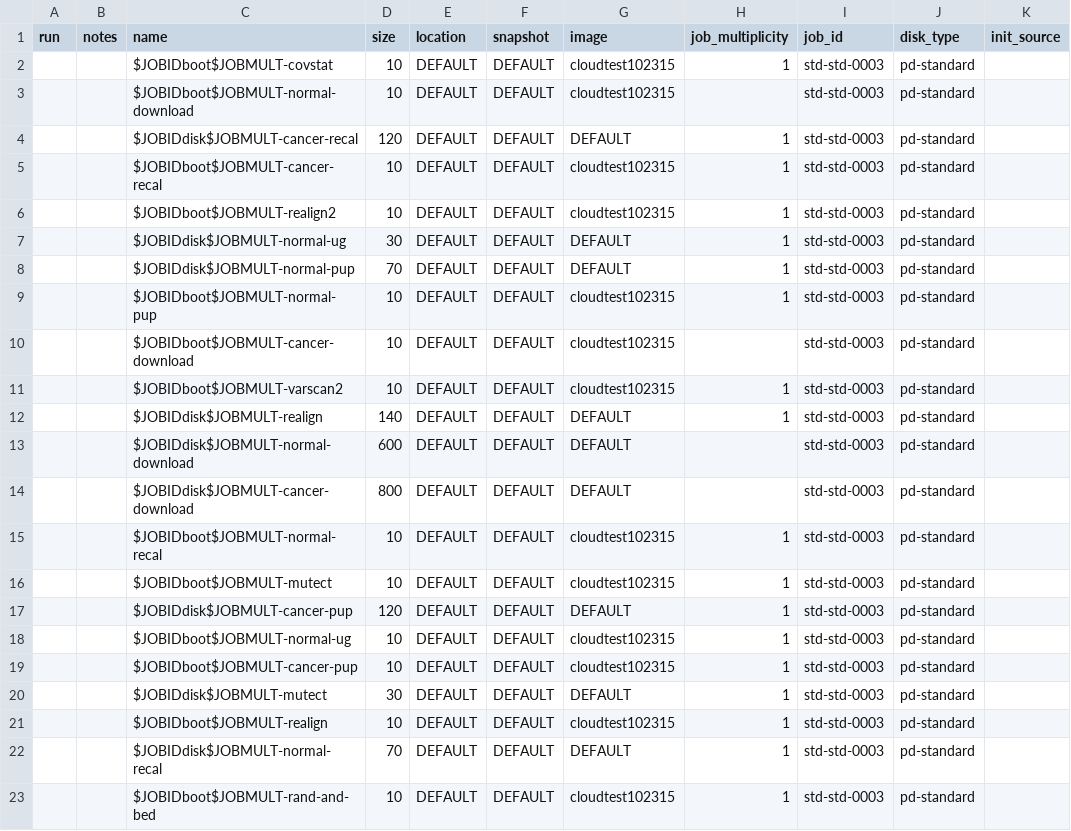
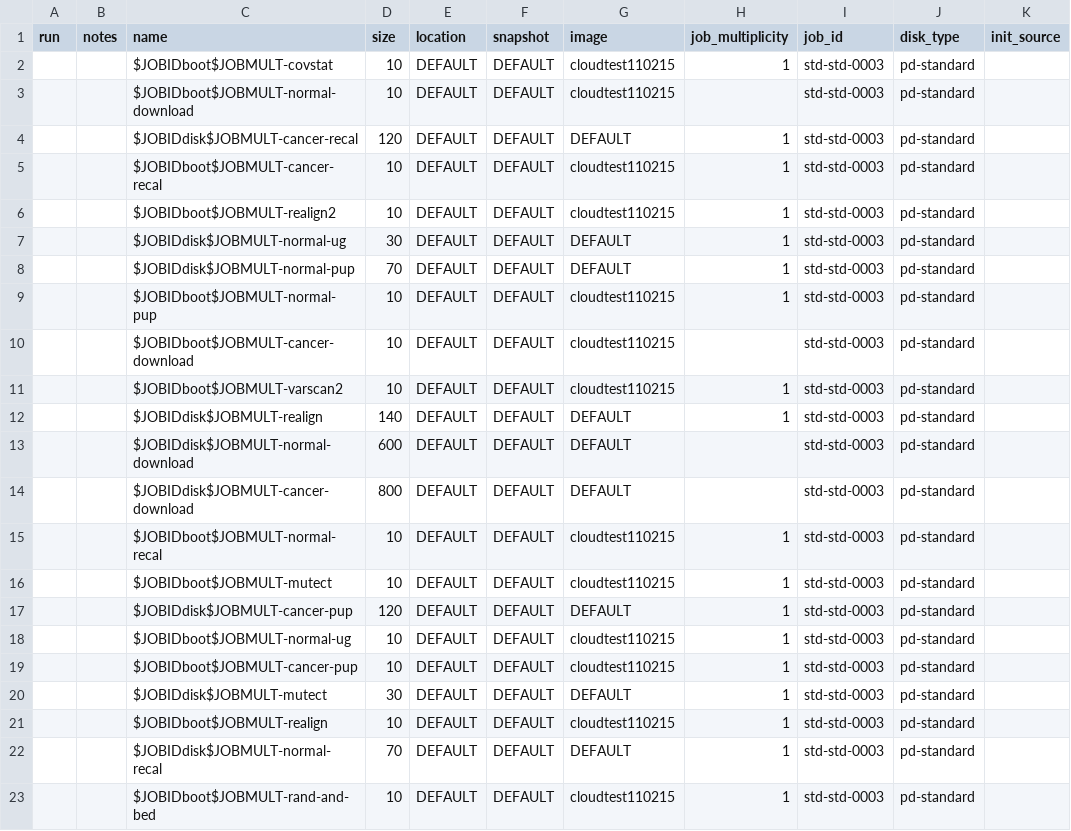
Before and after one commit to collinmelton/DynamicDiskCloudSoftware, a CSV file: TestRuns/test_disks_lssd-std-0003.csv, drawn as a sheet; only a part is shown; the diff names each change by its address in the sheet, - before the commit and + after, or states it on an @@ line.

Commit message:
updating csvs to use 1102 image

```diff
--- a/TestRuns/test_disks_lssd-std-0003.csv
+++ b/TestRuns/test_disks_lssd-std-0003.csv
-G2:G3 (image): cloudtest102315
+G2:G3 (image): cloudtest110215
-G5:G6 (image): cloudtest102315
+G5:G6 (image): cloudtest110215
-G9:G11 (image): cloudtest102315
+G9:G11 (image): cloudtest110215
-G15:G16 (image): cloudtest102315
+G15:G16 (image): cloudtest110215
-G18:G19 (image): cloudtest102315
+G18:G19 (image): cloudtest110215
-G21 (image): cloudtest102315
+G21 (image): cloudtest110215
-G23 (image): cloudtest102315
+G23 (image): cloudtest110215
```
Also changed, not shown: TestRuns/test_instances_lssd-std-0003.csv.
